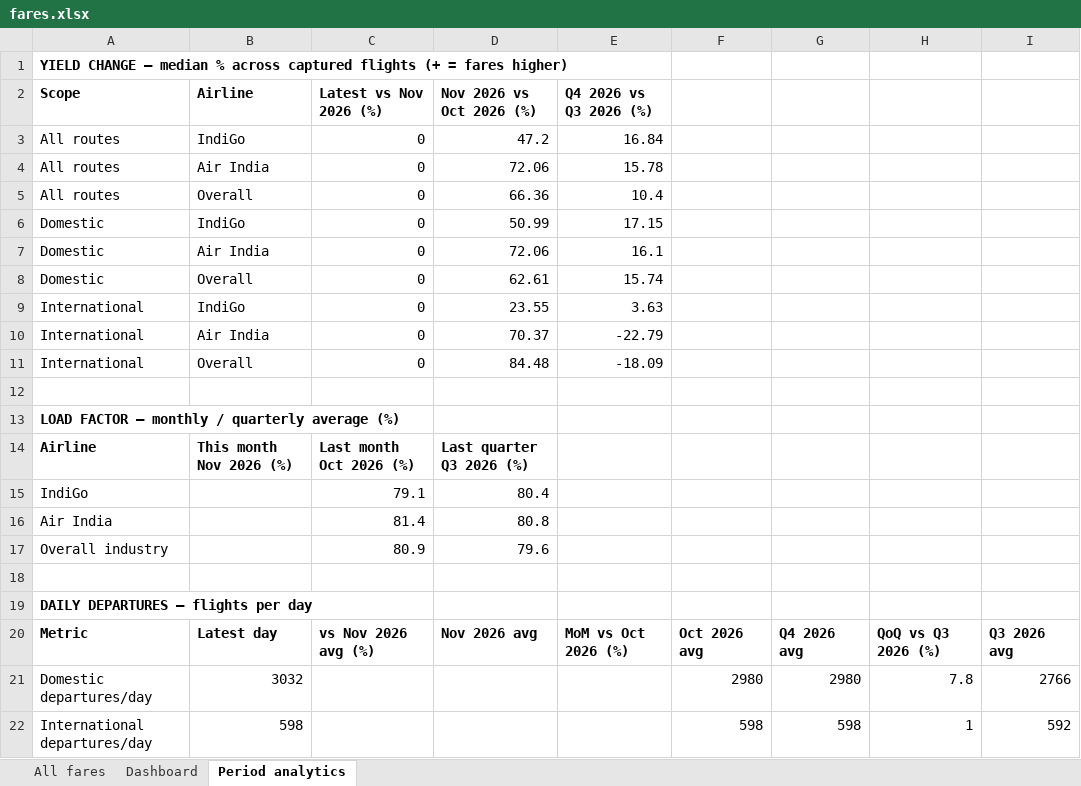
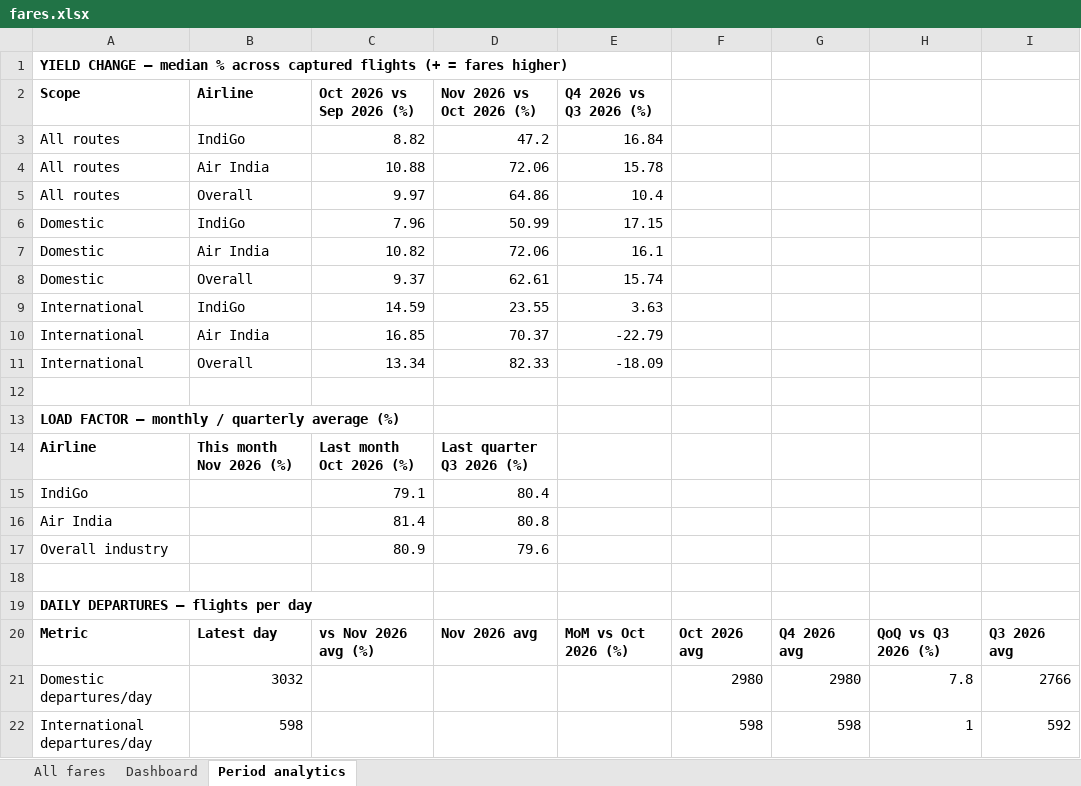
Before and after one commit to isgulati95-code/flight-fare-tracker, an Excel workbook: fares.xlsx, sheet Period analytics, drawn as a sheet; values as stored, in another font and other column widths than the file's, no borders; the diff names each change by its address in the sheet, - before the commit and + after, or states it on an @@ line.

```diff
--- a/fares.xlsx (sheet Period analytics)
+++ b/fares.xlsx (sheet Period analytics)
-C2: Latest vs Nov 2026 (%)
+C2: Oct 2026 vs Sep 2026 (%)
-C3 (Oct 2026 vs Sep 2026 (%)): 0
+C3 (Oct 2026 vs Sep 2026 (%)): 8.82
-C4 (Oct 2026 vs Sep 2026 (%)): 0
+C4 (Oct 2026 vs Sep 2026 (%)): 10.88
-C5 (Oct 2026 vs Sep 2026 (%)): 0
+C5 (Oct 2026 vs Sep 2026 (%)): 9.97
-D5 (Nov 2026 vs Oct 2026 (%)): 66.36
+D5 (Nov 2026 vs Oct 2026 (%)): 64.86
-C6 (Oct 2026 vs Sep 2026 (%)): 0
+C6 (Oct 2026 vs Sep 2026 (%)): 7.96
-C7 (Oct 2026 vs Sep 2026 (%)): 0
+C7 (Oct 2026 vs Sep 2026 (%)): 10.82
-C8 (Oct 2026 vs Sep 2026 (%)): 0
+C8 (Oct 2026 vs Sep 2026 (%)): 9.37
-C9 (Oct 2026 vs Sep 2026 (%)): 0
+C9 (Oct 2026 vs Sep 2026 (%)): 14.59
-C10 (Oct 2026 vs Sep 2026 (%)): 0
+C10 (Oct 2026 vs Sep 2026 (%)): 16.85
-C11 (Oct 2026 vs Sep 2026 (%)): 0
+C11 (Oct 2026 vs Sep 2026 (%)): 13.34
-D11 (Nov 2026 vs Oct 2026 (%)): 84.48
+D11 (Nov 2026 vs Oct 2026 (%)): 82.33
```
Also changed, not shown: sheet All fares, sheet Dashboard, aviation.xlsx, 3 other files.
